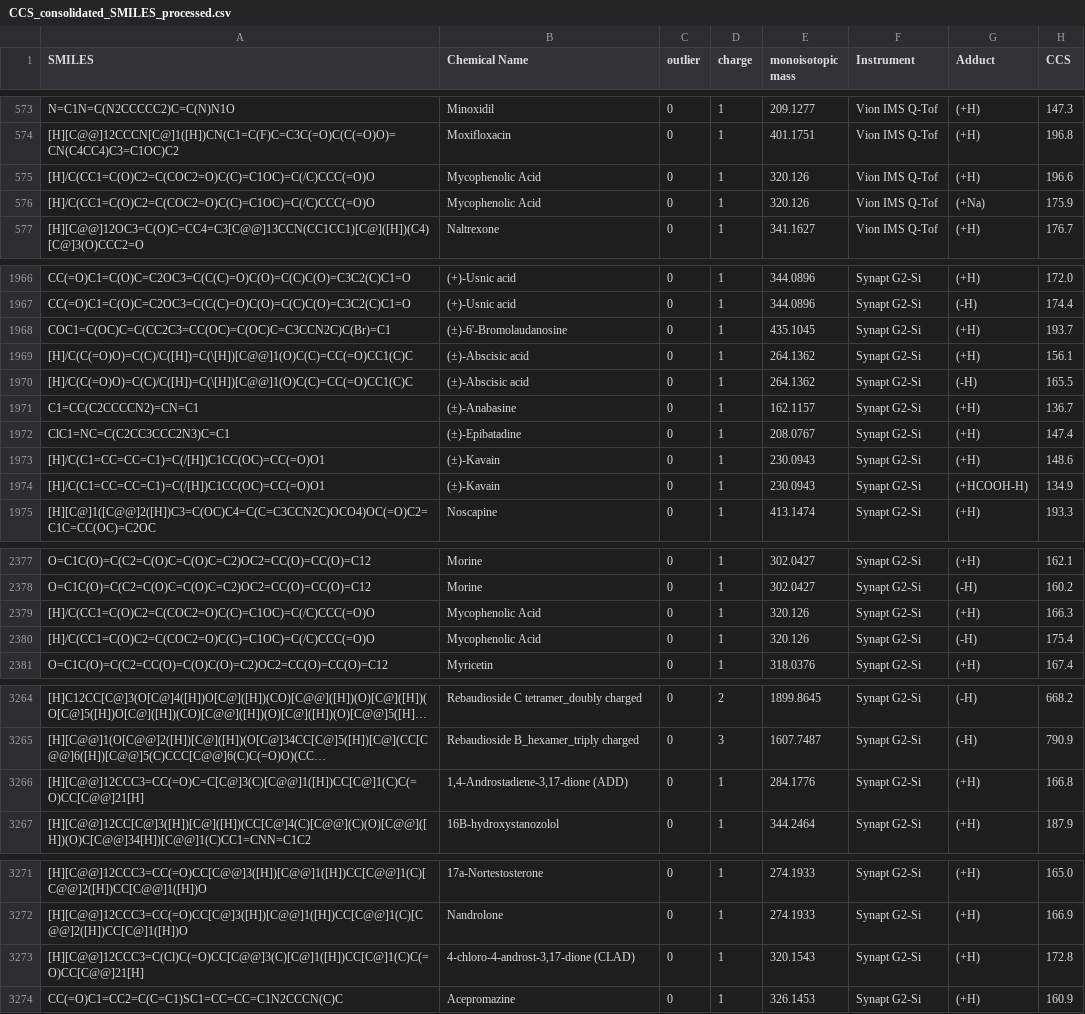
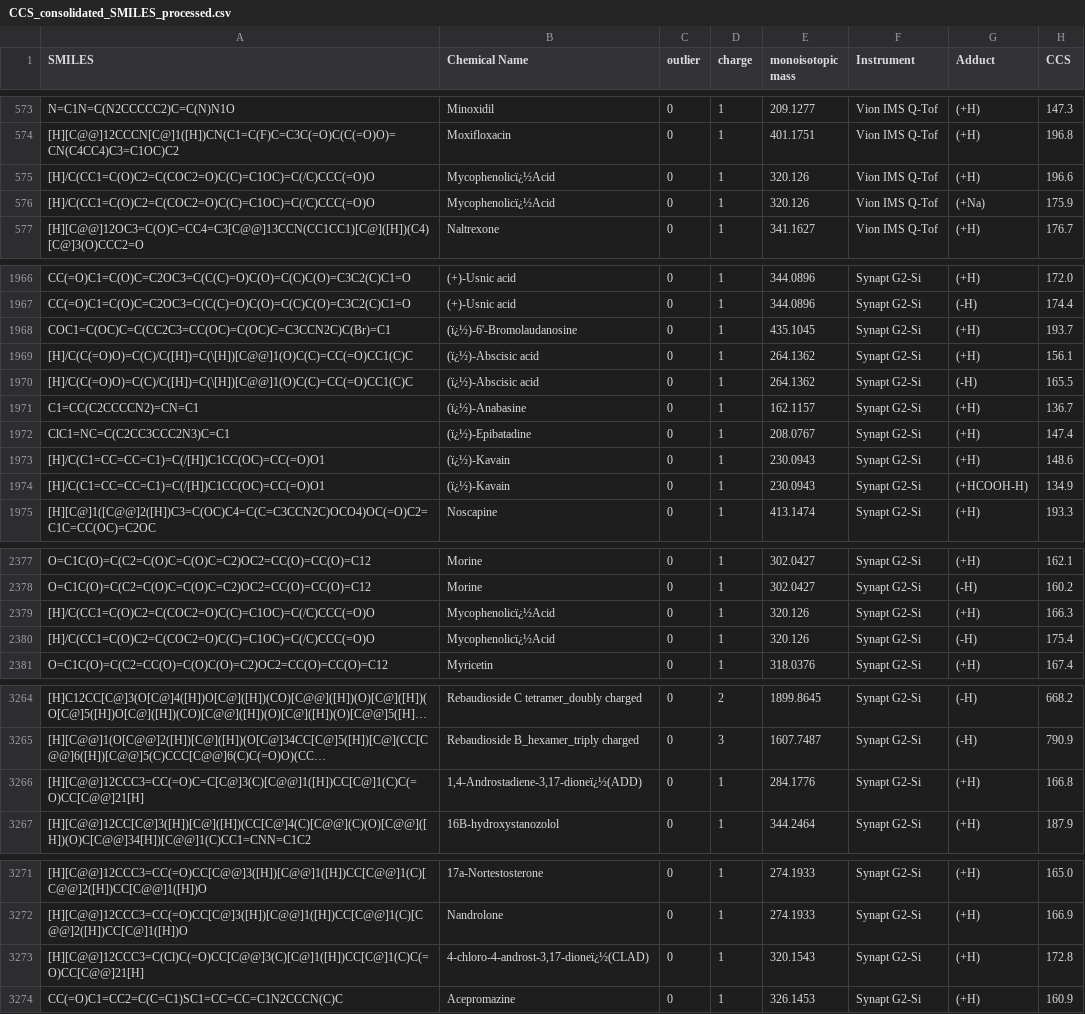
Before and after one commit to rodvrees/GraphXSection, a CSV file: data/CCS_consolidated_SMILES_processed.csv, drawn as a sheet; only a part is shown, gaps mark what is left out; long unchanged cells end in …; the diff covers the shown part only; the diff names each change by its address in the sheet, - before the commit and + after, or states it on an @@ line.

```diff
--- a/data/CCS_consolidated_SMILES_processed.csv
+++ b/data/CCS_consolidated_SMILES_processed.csv
-B575:B576 (Chemical Name): Mycophenolic Acid
+B575:B576 (Chemical Name): Mycophenolicï¿½Acid
-B1968 (Chemical Name): (±)-6'-Bromolaudanosine
+B1968 (Chemical Name): (ï¿½)-6'-Bromolaudanosine
-B1969:B1970 (Chemical Name): (±)-Abscisic acid
+B1969:B1970 (Chemical Name): (ï¿½)-Abscisic acid
-B1971 (Chemical Name): (±)-Anabasine
+B1971 (Chemical Name): (ï¿½)-Anabasine
-B1972 (Chemical Name): (±)-Epibatadine
+B1972 (Chemical Name): (ï¿½)-Epibatadine
-B1973:B1974 (Chemical Name): (±)-Kavain
+B1973:B1974 (Chemical Name): (ï¿½)-Kavain
-B2379:B2380 (Chemical Name): Mycophenolic Acid
+B2379:B2380 (Chemical Name): Mycophenolicï¿½Acid
-B3266 (Chemical Name): 1,4-Androstadiene-3,17-dione (ADD)
+B3266 (Chemical Name): 1,4-Androstadiene-3,17-dioneï¿½(ADD)
-B3273 (Chemical Name): 4-chloro-4-androst-3,17-dione (CLAD)
+B3273 (Chemical Name): 4-chloro-4-androst-3,17-dioneï¿½(CLAD)
```
Also changed, not shown: 3 edited cells elsewhere in this file, data/CCS_consolidated_SMILES_processed_filtered.csv, 51 other files.
